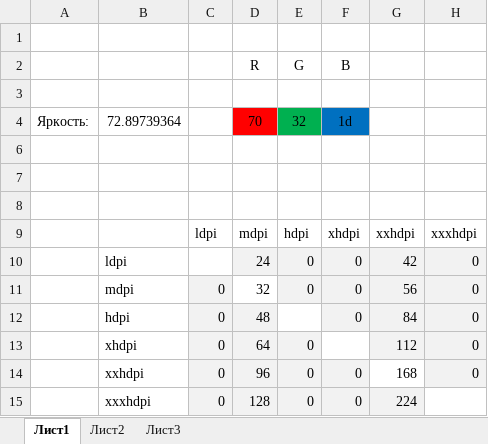
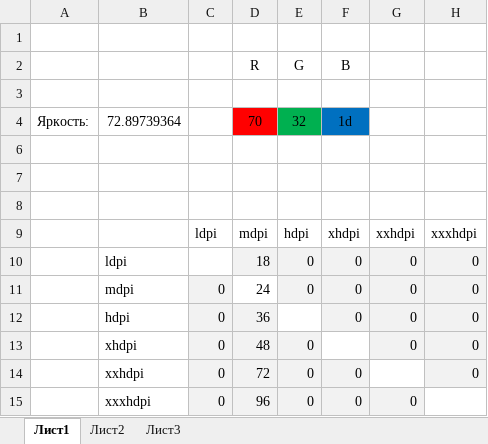
Before and after one commit to TsarSprocket/ReportMid, an Excel workbook: Art/Color_calc.xlsx, sheet Лист1, drawn as a sheet; values as stored, in another font and other column widths than the file's, no borders; the diff names each change by its address in the sheet, - before the commit and + after, or states it on an @@ line.

```diff
--- a/Art/Color_calc.xlsx (sheet Лист1)
+++ b/Art/Color_calc.xlsx (sheet Лист1)
-D10: 24
+D10: 18
-G10: 42
+G10: 0
-D11: 32
+D11: 24
-G11: 56
+G11: 0
-D12: 48
+D12: 36
-G12: 84
+G12: 0
-D13: 64
+D13: 48
-G13: 112
+G13: 0
-D14: 96
+D14: 72
-G14: 168
+G14: (empty)
-D15: 128
+D15: 96
-G15: 224
+G15: 0
```
Also changed, not shown: 39 other files.
